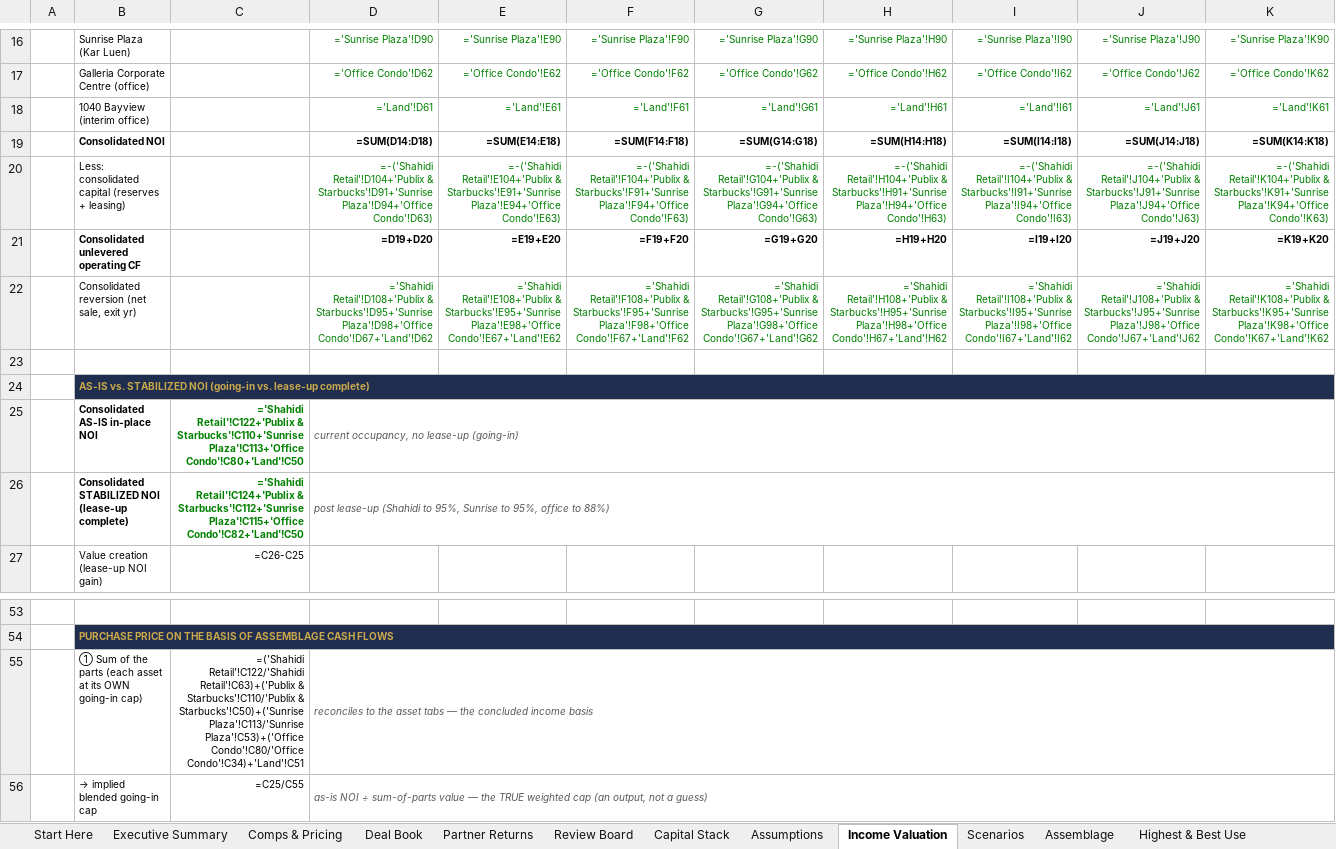
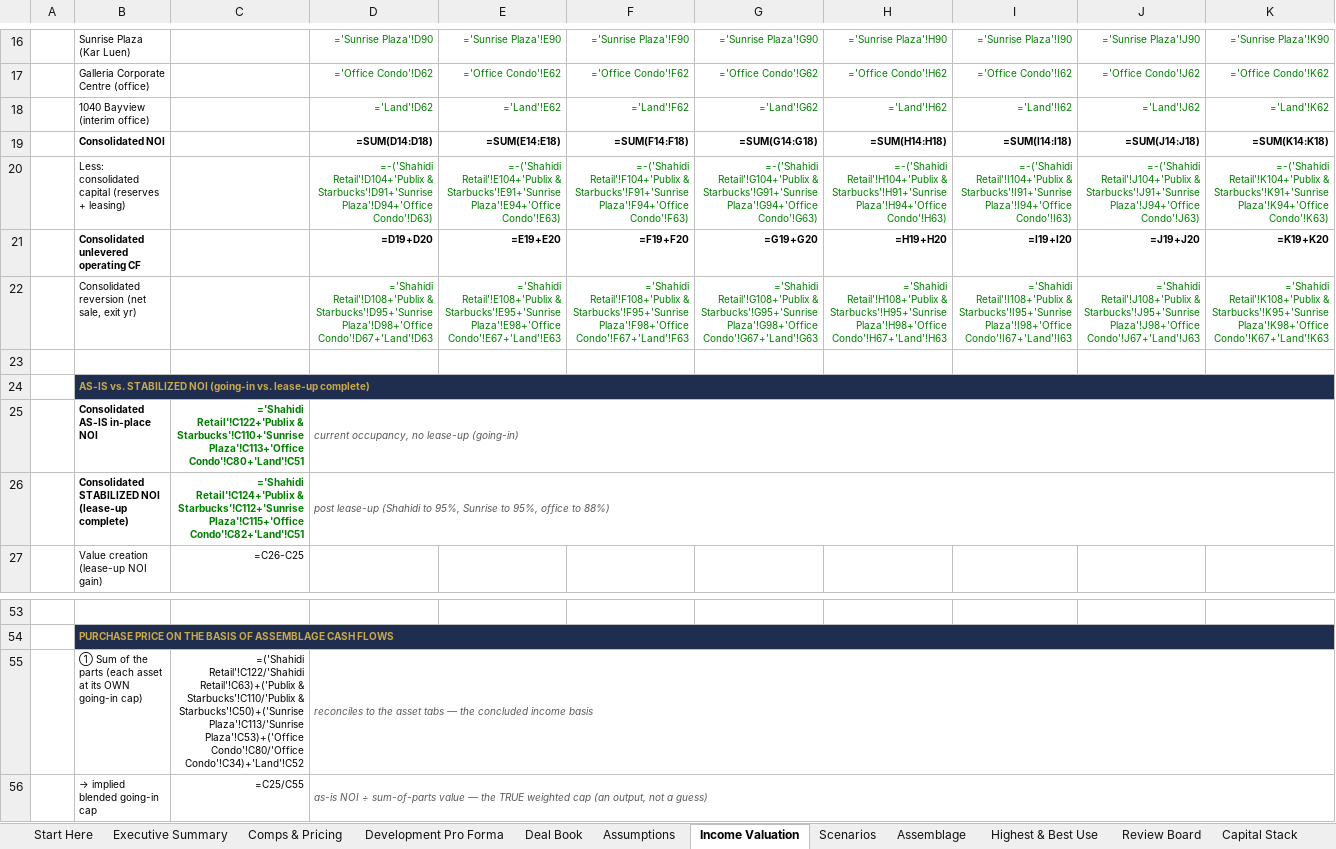
Before and after one commit to aidanesimire-ops/Aida-respository, an Excel workbook: Shahidi_Assemblage_Model.xlsx, sheet Income Valuation, drawn as a sheet; only a part is shown, gaps mark what is left out; values as stored, in another font and other column widths than the file's, no borders; formulas without a stored value are shown as written; conditional formats not drawn; the diff covers the shown part only; the diff names each change by its address in the sheet, - before the commit and + after, or states it on an @@ line.

```diff
--- a/Shahidi_Assemblage_Model.xlsx (sheet Income Valuation)
+++ b/Shahidi_Assemblage_Model.xlsx (sheet Income Valuation)
+sheet tab: Development Pro Forma
@@ sheet tab order changed: Start Here | Executive Summary | Comps & Pricing | Development Pro Forma | Deal Book | Assumptions | Income Valuation | Scenarios | Assemblage | Highest & Best Use | Review Board | Capital Stack @@
-D18: ='Land'!D61
+D18: ='Land'!D62
-E18: ='Land'!E61
+E18: ='Land'!E62
-F18: ='Land'!F61
+F18: ='Land'!F62
-G18: ='Land'!G61
+G18: ='Land'!G62
-H18: ='Land'!H61
+H18: ='Land'!H62
-I18: ='Land'!I61
+I18: ='Land'!I62
-J18: ='Land'!J61
+J18: ='Land'!J62
-K18: ='Land'!K61
+K18: ='Land'!K62
-D22: …Starbucks'!D95+'Sunrise Plaza'!D98+'Office Condo'!D67+'Land'!D62
+D22: …Starbucks'!D95+'Sunrise Plaza'!D98+'Office Condo'!D67+'Land'!D63
-E22: …Starbucks'!E95+'Sunrise Plaza'!E98+'Office Condo'!E67+'Land'!E62
+E22: …Starbucks'!E95+'Sunrise Plaza'!E98+'Office Condo'!E67+'Land'!E63
-F22: …Starbucks'!F95+'Sunrise Plaza'!F98+'Office Condo'!F67+'Land'!F62
+F22: …Starbucks'!F95+'Sunrise Plaza'!F98+'Office Condo'!F67+'Land'!F63
-G22: …Starbucks'!G95+'Sunrise Plaza'!G98+'Office Condo'!G67+'Land'!G62
+G22: …Starbucks'!G95+'Sunrise Plaza'!G98+'Office Condo'!G67+'Land'!G63
-H22: …Starbucks'!H95+'Sunrise Plaza'!H98+'Office Condo'!H67+'Land'!H62
+H22: …Starbucks'!H95+'Sunrise Plaza'!H98+'Office Condo'!H67+'Land'!H63
-I22: …Starbucks'!I95+'Sunrise Plaza'!I98+'Office Condo'!I67+'Land'!I62
+I22: …Starbucks'!I95+'Sunrise Plaza'!I98+'Office Condo'!I67+'Land'!I63
-J22: …Starbucks'!J95+'Sunrise Plaza'!J98+'Office Condo'!J67+'Land'!J62
+J22: …Starbucks'!J95+'Sunrise Plaza'!J98+'Office Condo'!J67+'Land'!J63
-K22: …Starbucks'!K95+'Sunrise Plaza'!K98+'Office Condo'!K67+'Land'!K62
+K22: …Starbucks'!K95+'Sunrise Plaza'!K98+'Office Condo'!K67+'Land'!K63
-C25: …Starbucks'!C110+'Sunrise Plaza'!C113+'Office Condo'!C80+'Land'!C50
+C25: …Starbucks'!C110+'Sunrise Plaza'!C113+'Office Condo'!C80+'Land'!C51
-C26: …Starbucks'!C112+'Sunrise Plaza'!C115+'Office Condo'!C82+'Land'!C50
+C26: …Starbucks'!C112+'Sunrise Plaza'!C115+'Office Condo'!C82+'Land'!C51
-C55: …Plaza'!C53)+('Office Condo'!C80/'Office Condo'!C34)+'Land'!C51
+C55: …Plaza'!C53)+('Office Condo'!C80/'Office Condo'!C34)+'Land'!C52
```
Also changed, not shown: 4 edited cells elsewhere in this sheet, sheet Land, sheet Comps & Pricing, sheet Notes & Sources, sheet Assemblage, sheet Start Here, sheet Highest & Best Use, 3 more sheets, 6 other files.
